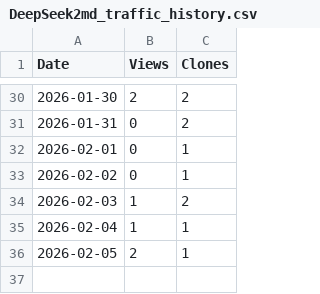
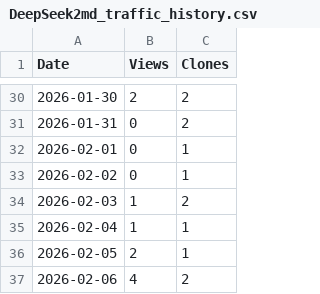
Before and after one commit to DavidShiang/davidshiang-metrics-data, a CSV file: DeepSeek2md_traffic_history.csv, drawn as a sheet; only a part is shown, gaps mark what is left out.

```diff
--- a/DeepSeek2md_traffic_history.csv
+++ b/DeepSeek2md_traffic_history.csv
@@ -36 +36,2 @@ Date,Views,Clones
 2026-02-05,2,1
+2026-02-06,4,2
```
Also changed, not shown: 1 other file.
